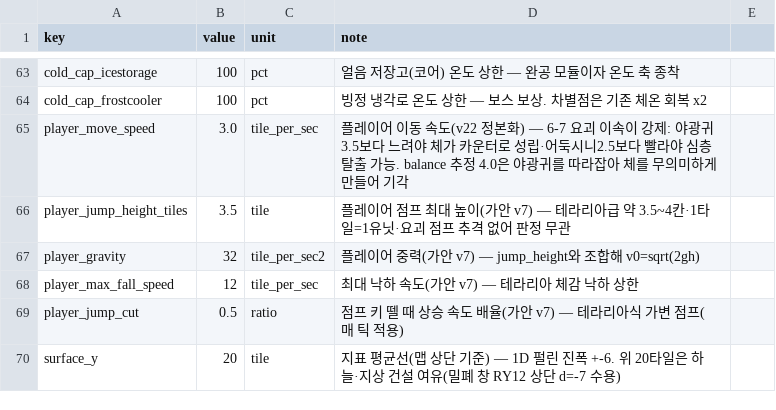
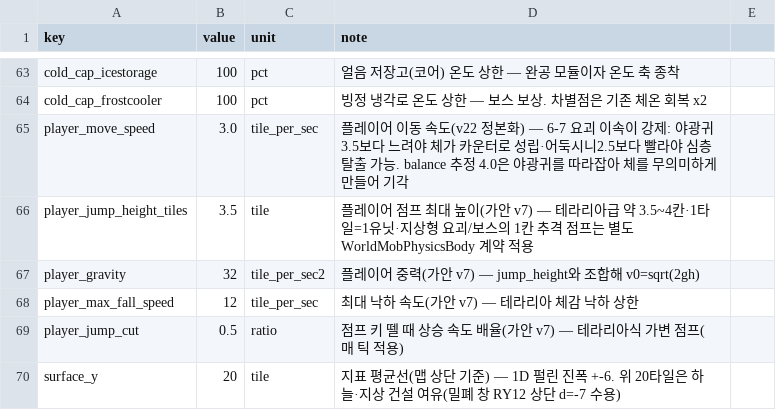
Before and after one commit to zhuki77/Seokbinggo-100Days, a CSV file: Seokbinggo_Client/Assets/Data/CSV/globals.csv, drawn as a sheet; only a part is shown, gaps mark what is left out.

```diff
--- a/Seokbinggo_Client/Assets/Data/CSV/globals.csv
+++ b/Seokbinggo_Client/Assets/Data/CSV/globals.csv
@@ -65,3 +65,3 @@ cold_cap_frostcooler,100,pct,빙정 냉각로 온도 상한 — 보스 보상.
 player_move_speed,3.0,tile_per_sec,플레이어 이동 속도(v22 정본화) — 6-7 요괴 이속이 강제: 야광귀3.5보다 느려야 체가 카운터로 성립·어둑시니2.5보다 빨라야 심층 탈출 가능. balance 추정 4.0은 야광귀를 따라잡아 체를 무의미하게 만들어 기각
-player_jump_height_tiles,3.5,tile,플레이어 점프 최대 높이(가안 v7) — 테라리아급 약 3.5~4칸·1타일=1유닛·요괴 점프 추격 없어 판정 무관
+player_jump_height_tiles,3.5,tile,플레이어 점프 최대 높이(가안 v7) — 테라리아급 약 3.5~4칸·1타일=1유닛·지상형 요괴/보스의 1칸 추격 점프는 별도 WorldMobPhysicsBody 계약 적용
 player_gravity,32,tile_per_sec2,플레이어 중력(가안 v7) — jump_height와 조합해 v0=sqrt(2gh)
```
Also changed, not shown: 7 other files.
